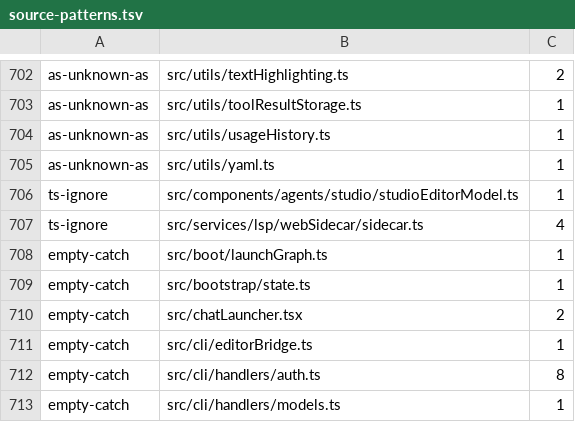
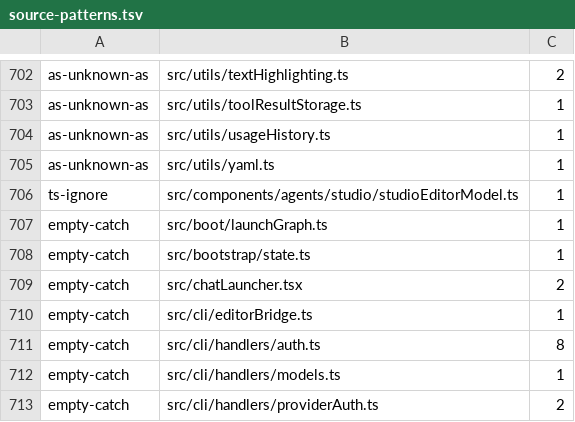
Before and after one commit to Whq02/MercuryCLI, a TSV file: scripts/gate/source-patterns.tsv, drawn as a sheet; only a part is shown, gaps mark what is left out; the shorter side is filled out with more unchanged rows.

```diff
--- a/scripts/gate/source-patterns.tsv
+++ b/scripts/gate/source-patterns.tsv
@@ -706,3 +706,2 @@ as-unknown-as	src/utils/yaml.ts	1
 ts-ignore	src/components/agents/studio/studioEditorModel.ts	1
-ts-ignore	src/services/lsp/webSidecar/sidecar.ts	4
 empty-catch	src/boot/launchGraph.ts	1
```
Also changed, not shown: 1 other file.
